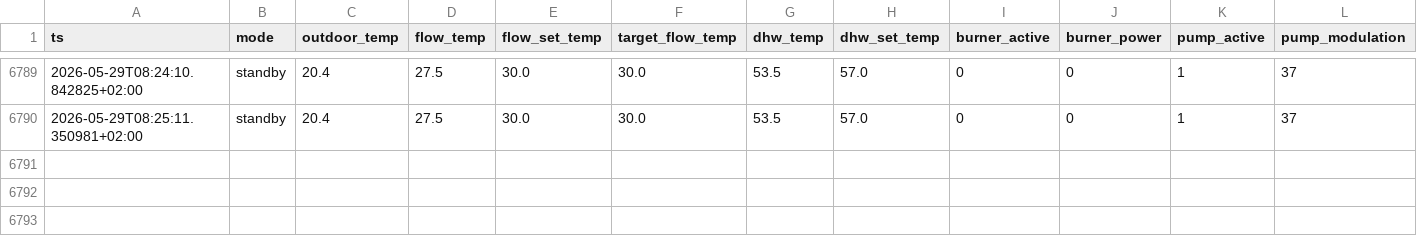
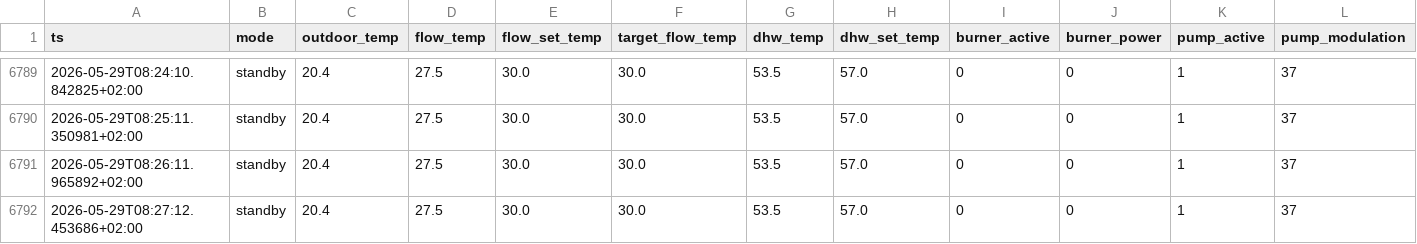
Before and after one commit to zibous/hc_heat, a CSV file: data/history/2026-W22.csv, drawn as a sheet; only a part is shown, gaps mark what is left out; rows hold the shown columns only; the diff names each change by its address in the sheet, - before the commit and + after, or states it on an @@ line.

Commit message:
Automatisches Update am 2026-05-29 08:27

```diff
--- a/data/history/2026-W22.csv
+++ b/data/history/2026-W22.csv
+row 6791: 2026-05-29T08:26:11.965892+02:00 | standby | 20.4 | 27.5 | 30.0 | 30.0 | 53.5 | 57.0 | 0 | 0 | 1 | 37
+row 6792: 2026-05-29T08:27:12.453686+02:00 | standby | 20.4 | 27.5 | 30.0 | 30.0 | 53.5 | 57.0 | 0 | 0 | 1 | 37
```
